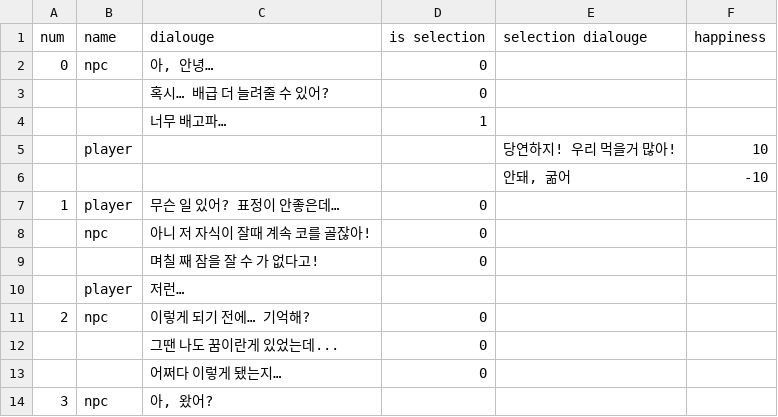
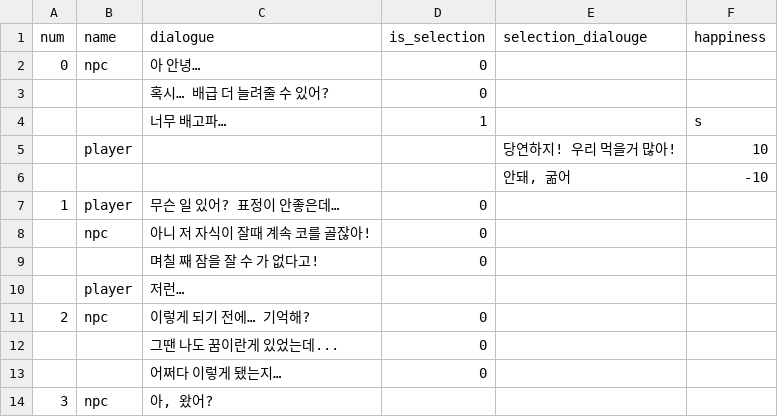
Before and after one commit to weederman/ShoddyGame, a CSV file: In_a_shelter/Assets/log1.csv, drawn as a sheet.

```diff
--- a/In_a_shelter/Assets/log1.csv
+++ b/In_a_shelter/Assets/log1.csv
@@ -1,5 +1,5 @@
-num,name,dialouge,is selection,selection dialouge,happiness
-0,npc,"아, 안녕…",0,,
+num,name,dialogue,is_selection,selection_dialouge,happiness
+0,npc,"아 안녕…",0,,
 ,,혹시… 배급 더 늘려줄 수 있어?,0,,
-,,너무 배고파…,1,,
+,,너무 배고파…,1,,s
 ,player,,,당연하지! 우리 먹을거 많아!,10
```
Also changed, not shown: 6 other files.
